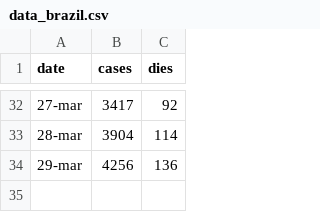
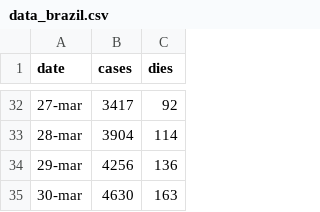
Before and after one commit to BieAnimaton/Coronavirus-Brazil-Graph, a CSV file: data_brazil.csv, drawn as a sheet; only a part is shown, gaps mark what is left out; the diff names each change by its address in the sheet, - before the commit and + after, or states it on an @@ line.

```diff
--- a/data_brazil.csv
+++ b/data_brazil.csv
+row 35: 30-mar | 4630 | 163
```
Also changed, not shown: 3 other files.
